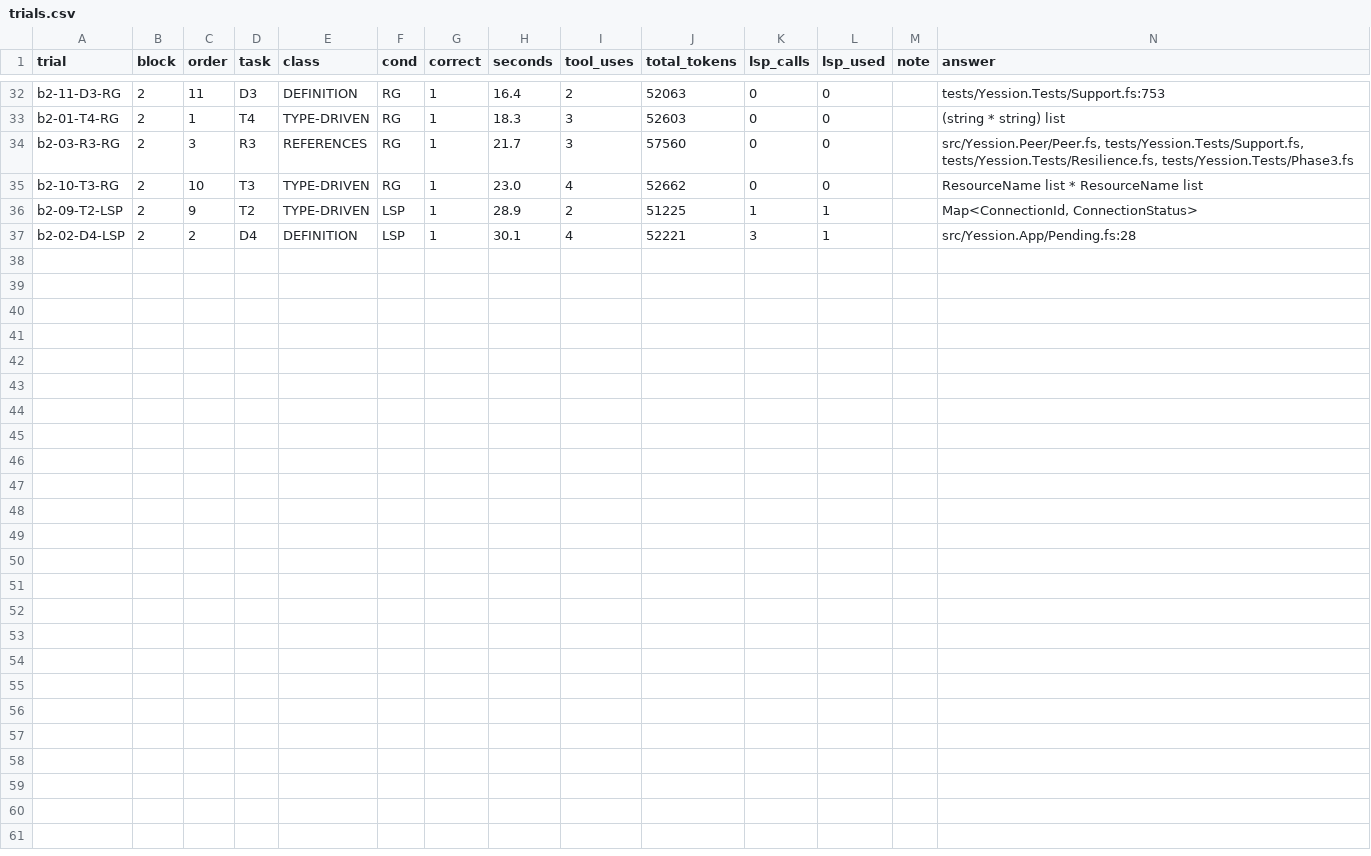
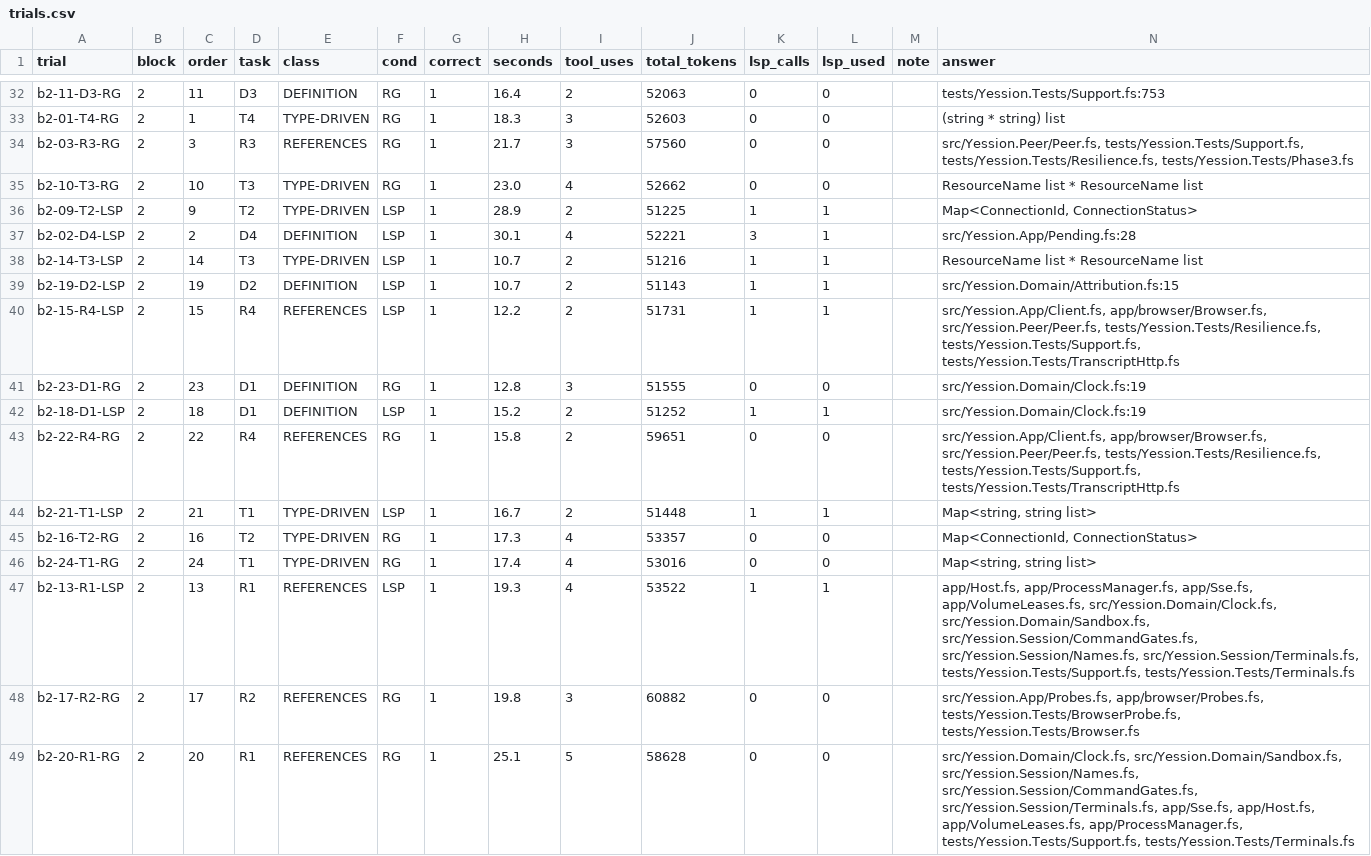
Before and after one commit to trinketworks/yession, a CSV file: experiments/lsp-vs-rg/A/trials.csv, drawn as a sheet; only a part is shown, gaps mark what is left out; the diff names each change by its address in the sheet, - before the commit and + after, or states it on an @@ line.

```diff
--- a/experiments/lsp-vs-rg/A/trials.csv
+++ b/experiments/lsp-vs-rg/A/trials.csv
+row 38: b2-14-T3-LSP | 2 | 14 | T3 | TYPE-DRIVEN | LSP | 1 | 10.7 | 2 | 51216 | 1 | 1 |  | ResourceName list * ResourceName list
+row 39: b2-19-D2-LSP | 2 | 19 | D2 | DEFINITION | LSP | 1 | 10.7 | 2 | 51143 | 1 | 1 |  | src/Yession.Domain/Attribution.fs:15
+row 40: b2-15-R4-LSP | 2 | 15 | R4 | REFERENCES | LSP | 1 | 12.2 | 2 | 51731 | 1 | 1 |  | src/Yession.App/Client.fs, app/browser/Browser.fs, src/Yession.Peer/Peer.fs, tests/Yession.Tests/Resilience.fs, tests/Yession.Tests/Support.fs, tests/Yession.Tests/TranscriptHttp.fs
+row 41: b2-23-D1-RG | 2 | 23 | D1 | DEFINITION | RG | 1 | 12.8 | 3 | 51555 | 0 | 0 |  | src/Yession.Domain/Clock.fs:19
+row 42: b2-18-D1-LSP | 2 | 18 | D1 | DEFINITION | LSP | 1 | 15.2 | 2 | 51252 | 1 | 1 |  | src/Yession.Domain/Clock.fs:19
+row 43: b2-22-R4-RG | 2 | 22 | R4 | REFERENCES | RG | 1 | 15.8 | 2 | 59651 | 0 | 0 |  | src/Yession.App/Client.fs, app/browser/Browser.fs, src/Yession.Peer/Peer.fs, tests/Yession.Tests/Resilience.fs, tests/Yession.Tests/Support.fs, tests/Yession.Tests/TranscriptHttp.fs
+row 44: b2-21-T1-LSP | 2 | 21 | T1 | TYPE-DRIVEN | LSP | 1 | 16.7 | 2 | 51448 | 1 | 1 |  | Map<string, string list>
+row 45: b2-16-T2-RG | 2 | 16 | T2 | TYPE-DRIVEN | RG | 1 | 17.3 | 4 | 53357 | 0 | 0 |  | Map<ConnectionId, ConnectionStatus>
+row 46: b2-24-T1-RG | 2 | 24 | T1 | TYPE-DRIVEN | RG | 1 | 17.4 | 4 | 53016 | 0 | 0 |  | Map<string, string list>
+row 47: b2-13-R1-LSP | 2 | 13 | R1 | REFERENCES | LSP | 1 | 19.3 | 4 | 53522 | 1 | 1 |  | app/Host.fs, app/ProcessManager.fs, app/Sse.fs, app/VolumeLeases.fs, src/Yession.Domain/Clock.fs, src/Yession.Domain/Sandbox.fs, src/Yession.Session/CommandGates.fs, src/Yession.Session/Names.fs, src/Yession.Session/Terminals.fs, tests/Yession.Tests/Support.fs, tests/Yession.Tests/Terminals.fs
+row 48: b2-17-R2-RG | 2 | 17 | R2 | REFERENCES | RG | 1 | 19.8 | 3 | 60882 | 0 | 0 |  | src/Yession.App/Probes.fs, app/browser/Probes.fs, tests/Yession.Tests/BrowserProbe.fs, tests/Yession.Tests/Browser.fs
+row 49: b2-20-R1-RG | 2 | 20 | R1 | REFERENCES | RG | 1 | 25.1 | 5 | 58628 | 0 | 0 |  | src/Yession.Domain/Clock.fs, src/Yession.Domain/Sandbox.fs, src/Yession.Session/Names.fs, src/Yession.Session/CommandGates.fs, src/Yession.Session/Terminals.fs, app/Sse.fs, app/Host.fs, app/VolumeLeases.fs, app/ProcessManager.fs, tests/Yession.Tests/Support.fs, tests/Yession.Tests/Terminals.fs
```
Also changed, not shown: 1 other file.
